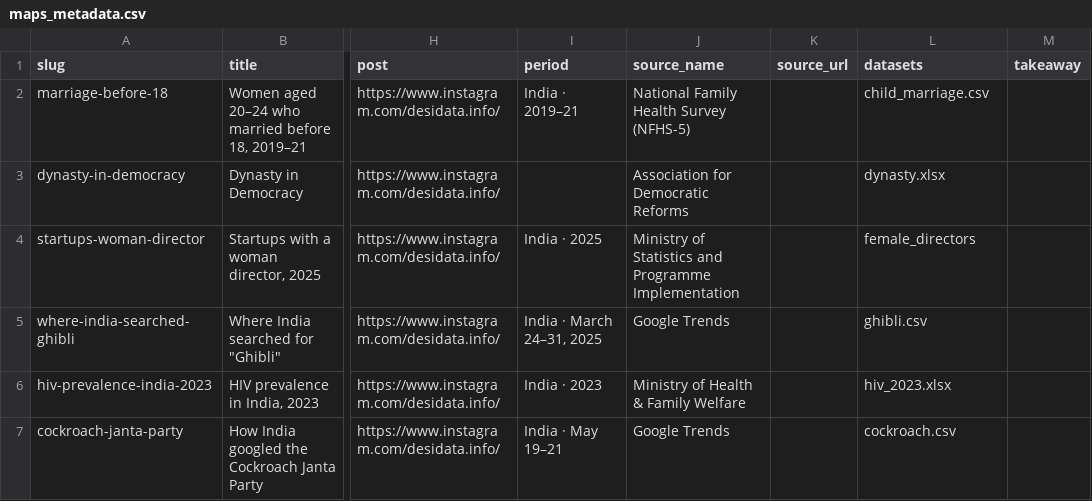
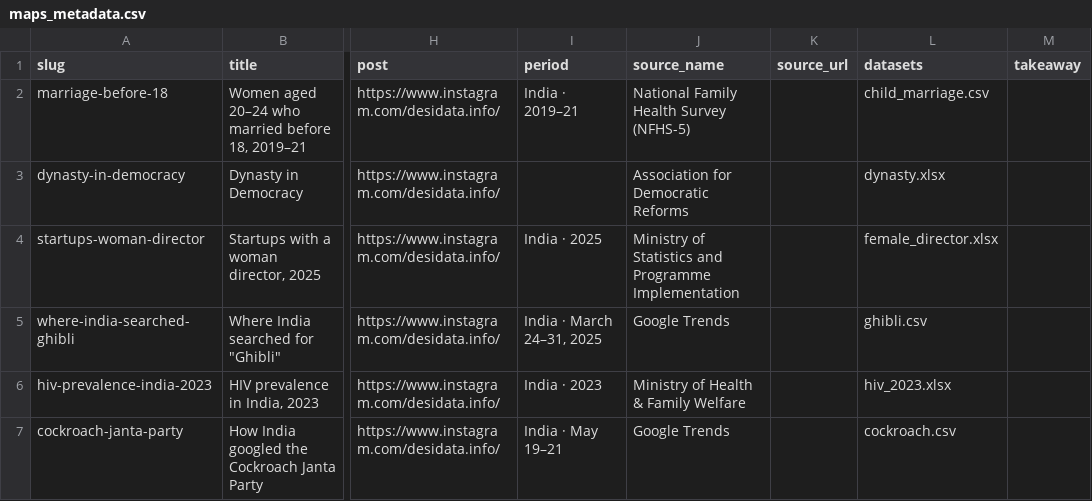
Before and after one commit to desidata/desidata.github.io, a CSV file: maps_metadata.csv, drawn as a sheet; only a part is shown, gaps mark what is left out; the diff covers the shown part only; the diff names each change by its address in the sheet, - before the commit and + after, or states it on an @@ line.

```diff
--- a/maps_metadata.csv
+++ b/maps_metadata.csv
-L4 (datasets): female_directors
+L4 (datasets): female_director.xlsx
```
Also changed, not shown: 10 added rows and 1 edited cell elsewhere in this file, 34 other files.
